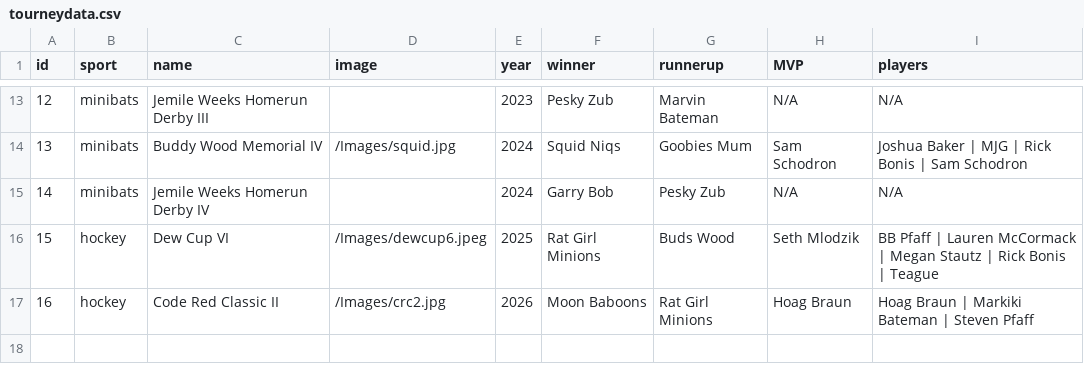
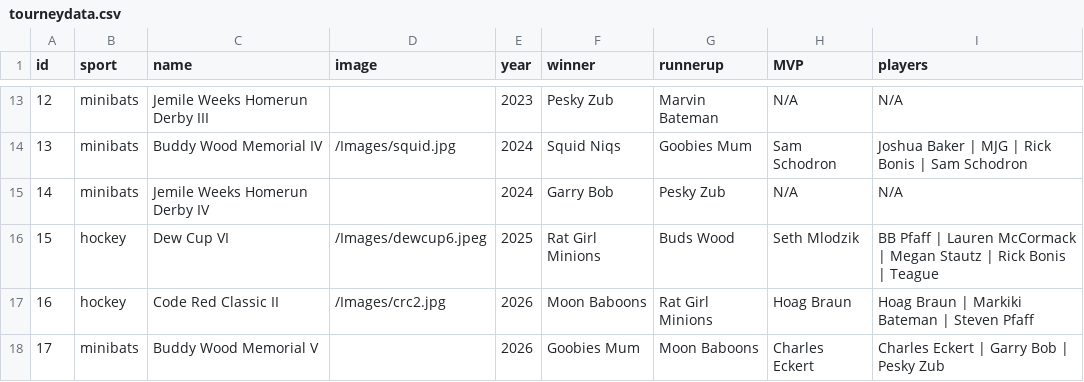
Before and after one commit to stevenpfaff/Dew-Cup-FrontEnd, a CSV file: public/Tourney/tourneydata.csv, drawn as a sheet; only a part is shown, gaps mark what is left out.

```diff
--- a/public/Tourney/tourneydata.csv
+++ b/public/Tourney/tourneydata.csv
@@ -17 +17,2 @@ id,sport,name,image,year,winner,runnerup,MVP,players
 16,hockey,Code Red Classic II,/Images/crc2.jpg,2026,Moon Baboons,Rat Girl Minions,Hoag Braun,Hoag Braun | Markiki Bateman | Steven Pfaff
+17,minibats,Buddy Wood Memorial V,,2026,Goobies Mum,Moon Baboons,Charles Eckert,Charles Eckert | Garry Bob | Pesky Zub
```
Also changed, not shown: public/Minibats/2026-minibats.csv, public/Minibats/batting.csv, 9 other files.
